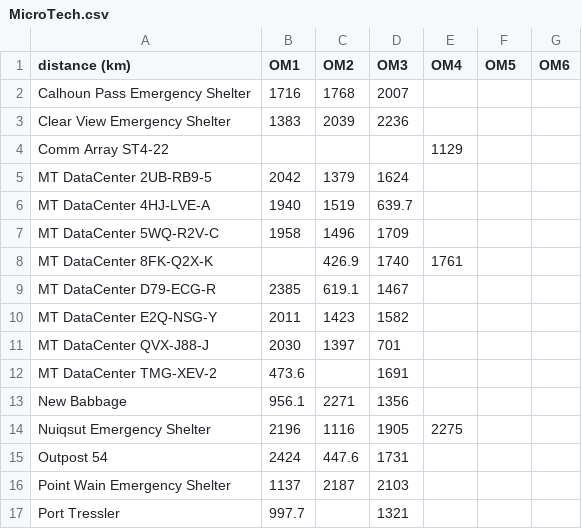
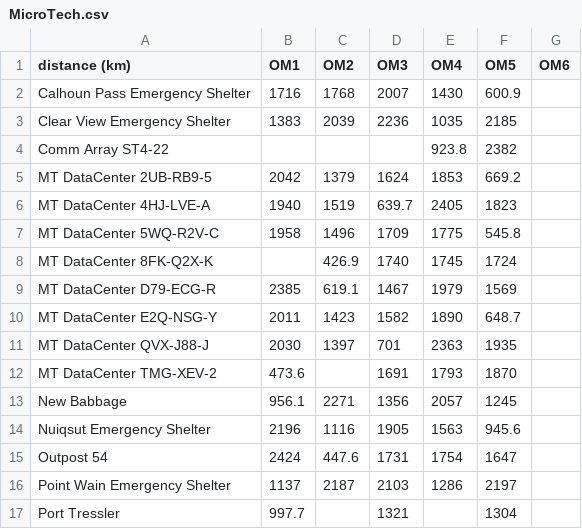
Before and after one commit to MacroUniverse/StarCitizen-Astrology, a CSV file: MicroTech.csv, drawn as a sheet; only a part is shown; the diff covers the shown part only.

```diff
--- a/MicroTech.csv
+++ b/MicroTech.csv
@@ -1,17 +1,17 @@
 distance (km),OM1,OM2,OM3,OM4,OM5,OM6
-Calhoun Pass Emergency Shelter,1716,1768,2007,,,
-Clear View Emergency Shelter,1383,2039,2236,,,
-Comm Array ST4-22,,,,1129,,
-MT DataCenter 2UB-RB9-5,2042,1379,1624,,,
-MT DataCenter 4HJ-LVE-A,1940,1519,639.7,,,
-MT DataCenter 5WQ-R2V-C,1958,1496,1709,,,
-MT DataCenter 8FK-Q2X-K,,426.9,1740,1761,,
-MT DataCenter D79-ECG-R,2385,619.1,1467,,,
-MT DataCenter E2Q-NSG-Y,2011,1423,1582,,,
-MT DataCenter QVX-J88-J,2030,1397,701,,,
-MT DataCenter TMG-XEV-2,473.6,,1691,,,
-New Babbage,956.1,2271,1356,,,
-Nuiqsut Emergency Shelter,2196,1116,1905,2275,,
-Outpost 54,2424,447.6,1731,,,
-Point Wain Emergency Shelter,1137,2187,2103,,,
-Port Tressler,997.7,,1321,,,
+Calhoun Pass Emergency Shelter,1716,1768,2007,1430,600.9,
+Clear View Emergency Shelter,1383,2039,2236,1035,2185,
+Comm Array ST4-22,,,,923.8,2382,
+MT DataCenter 2UB-RB9-5,2042,1379,1624,1853,669.2,
+MT DataCenter 4HJ-LVE-A,1940,1519,639.7,2405,1823,
+MT DataCenter 5WQ-R2V-C,1958,1496,1709,1775,545.8,
+MT DataCenter 8FK-Q2X-K,,426.9,1740,1745,1724,
+MT DataCenter D79-ECG-R,2385,619.1,1467,1979,1569,
+MT DataCenter E2Q-NSG-Y,2011,1423,1582,1890,648.7,
+MT DataCenter QVX-J88-J,2030,1397,701,2363,1935,
+MT DataCenter TMG-XEV-2,473.6,,1691,1793,1870,
+New Babbage,956.1,2271,1356,2057,1245,
+Nuiqsut Emergency Shelter,2196,1116,1905,1563,945.6,
+Outpost 54,2424,447.6,1731,1754,1647,
+Point Wain Emergency Shelter,1137,2187,2103,1286,2197,
+Port Tressler,997.7,,1321,,1304,
```
Also changed, not shown: 12 edited cells elsewhere in this file, 8 other files.
